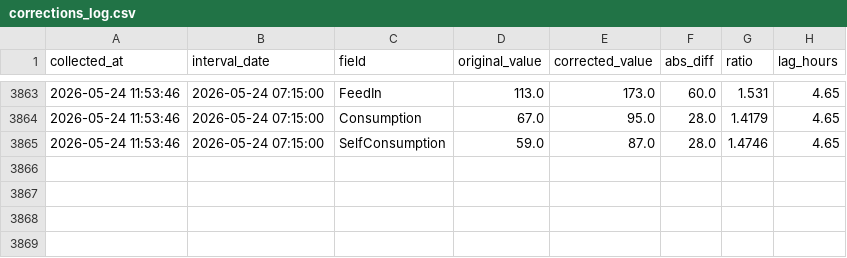
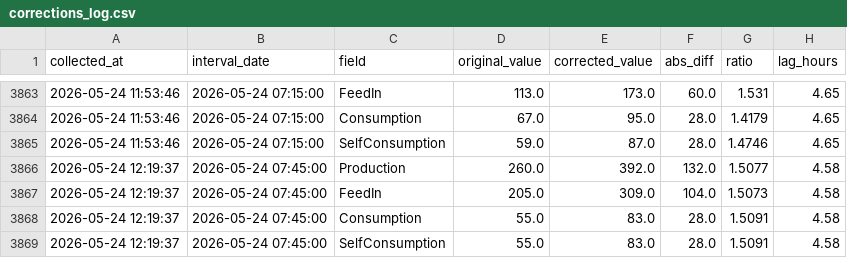
Before and after one commit to allison-dzubak/solar-data, a CSV file: corrections_log.csv, drawn as a sheet; only a part is shown, gaps mark what is left out; the diff names each change by its address in the sheet, - before the commit and + after, or states it on an @@ line.

```diff
--- a/corrections_log.csv
+++ b/corrections_log.csv
+row 3866: 2026-05-24 12:19:37 | 2026-05-24 07:45:00 | Production | 260.0 | 392.0 | 132.0 | 1.5077 | 4.58
+row 3867: 2026-05-24 12:19:37 | 2026-05-24 07:45:00 | FeedIn | 205.0 | 309.0 | 104.0 | 1.5073 | 4.58
+row 3868: 2026-05-24 12:19:37 | 2026-05-24 07:45:00 | Consumption | 55.0 | 83.0 | 28.0 | 1.5091 | 4.58
+row 3869: 2026-05-24 12:19:37 | 2026-05-24 07:45:00 | SelfConsumption | 55.0 | 83.0 | 28.0 | 1.5091 | 4.58
```
Also changed, not shown: 1 other file.
